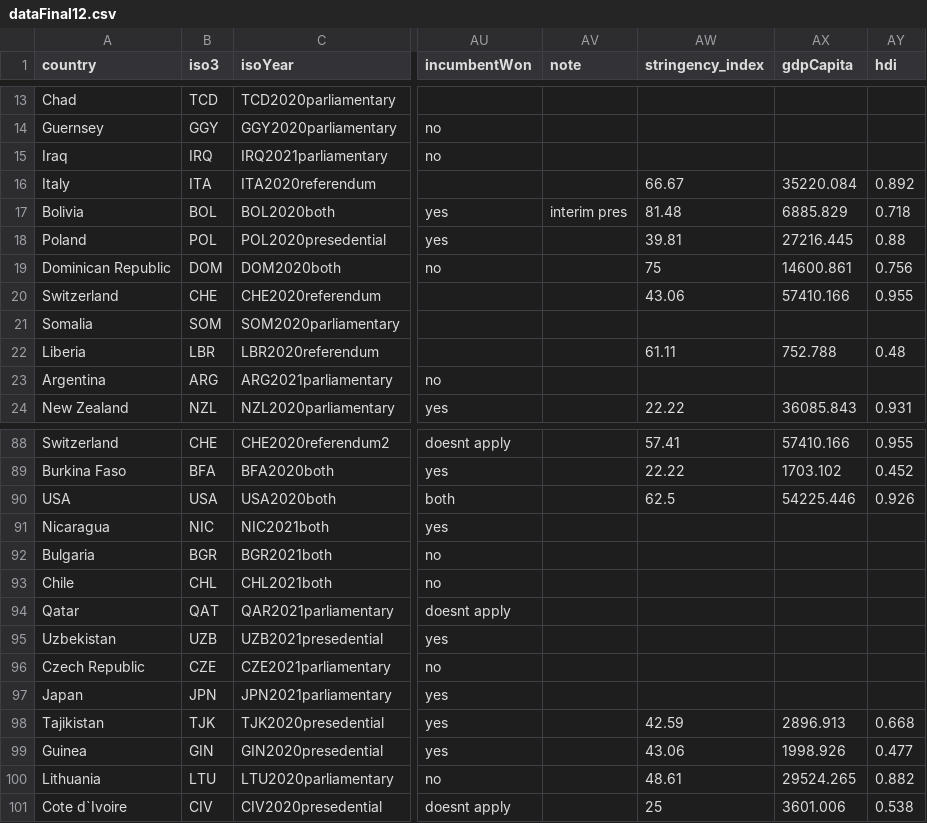
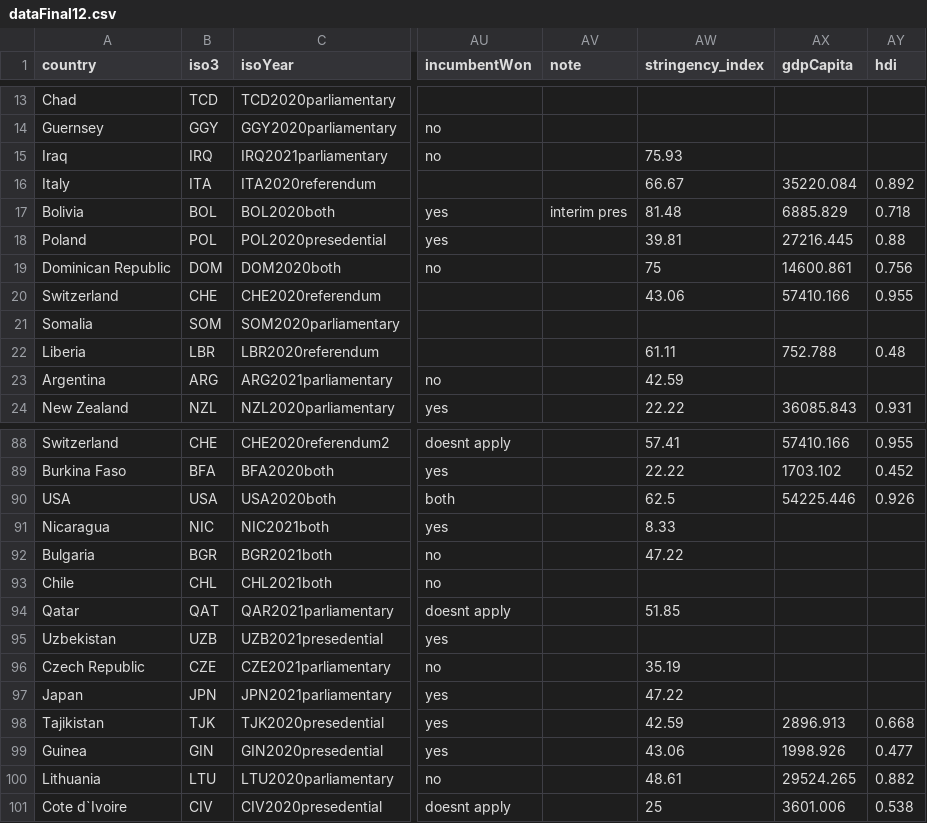
Before and after one commit to mashfedorova/elections20202021, a CSV file: public/data/dataFinal12.csv, drawn as a sheet; only a part is shown, gaps mark what is left out; the diff names each change by its address in the sheet, - before the commit and + after, or states it on an @@ line.

Commit message:
changes in turnout and stringency chart

```diff
--- a/public/data/dataFinal12.csv
+++ b/public/data/dataFinal12.csv
-AW15 (stringency_index): (empty)
+AW15 (stringency_index): 75.93
-AW23 (stringency_index): (empty)
+AW23 (stringency_index): 42.59
-AW91 (stringency_index): (empty)
+AW91 (stringency_index): 8.33
-AW92 (stringency_index): (empty)
+AW92 (stringency_index): 47.22
-AW94 (stringency_index): (empty)
+AW94 (stringency_index): 51.85
-AW96 (stringency_index): (empty)
+AW96 (stringency_index): 35.19
-AW97 (stringency_index): (empty)
+AW97 (stringency_index): 47.22
```
Also changed, not shown: 5 other files.
